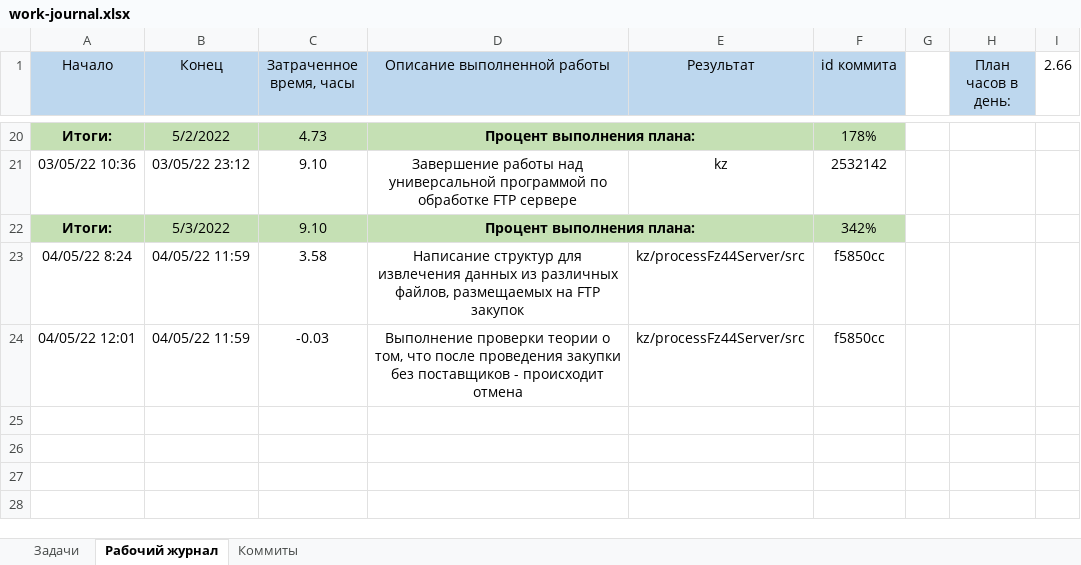
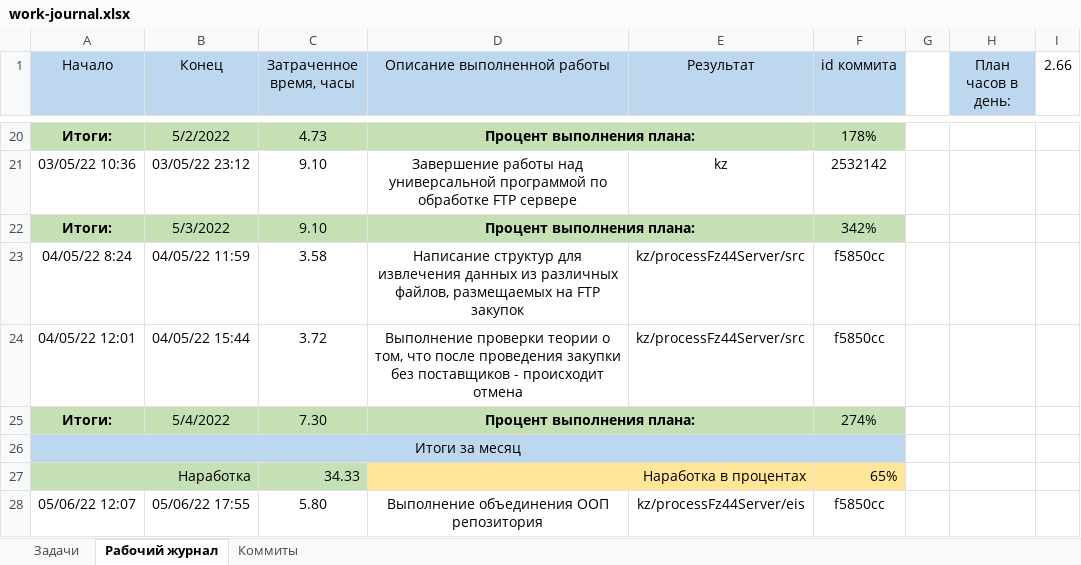
Before and after one commit to MakarovTM/kz, an Excel workbook: docs/work-journal.xlsx, sheet Рабочий журнал, drawn as a sheet; only a part is shown, gaps mark what is left out; values as stored, in another font and other column widths than the file's, no borders; the diff names each change by its address in the sheet, - before the commit and + after, or states it on an @@ line.

```diff
--- a/docs/work-journal.xlsx (sheet Рабочий журнал)
+++ b/docs/work-journal.xlsx (sheet Рабочий журнал)
-B24 (Конец): 04/05/22 11:59
+B24 (Конец): 04/05/22 15:44
-C24 (Затраченное время, часы): -0.03
+C24 (Затраченное время, часы): 3.72
+row 25: Итоги: | 5/4/2022 | 7.30 | Процент выполнения плана: |  | 274%
+row 26: Итоги за месяц
+row 27: Наработка |  | 34.33 | Наработка в процентах |  | 65%
+row 28: 05/06/22 12:07 | 05/06/22 17:55 | 5.80 | Выполнение объединения ООП репозитория | kz/processFz44Server/eis | f5850cc
```
Also changed, not shown: 12 other files.
